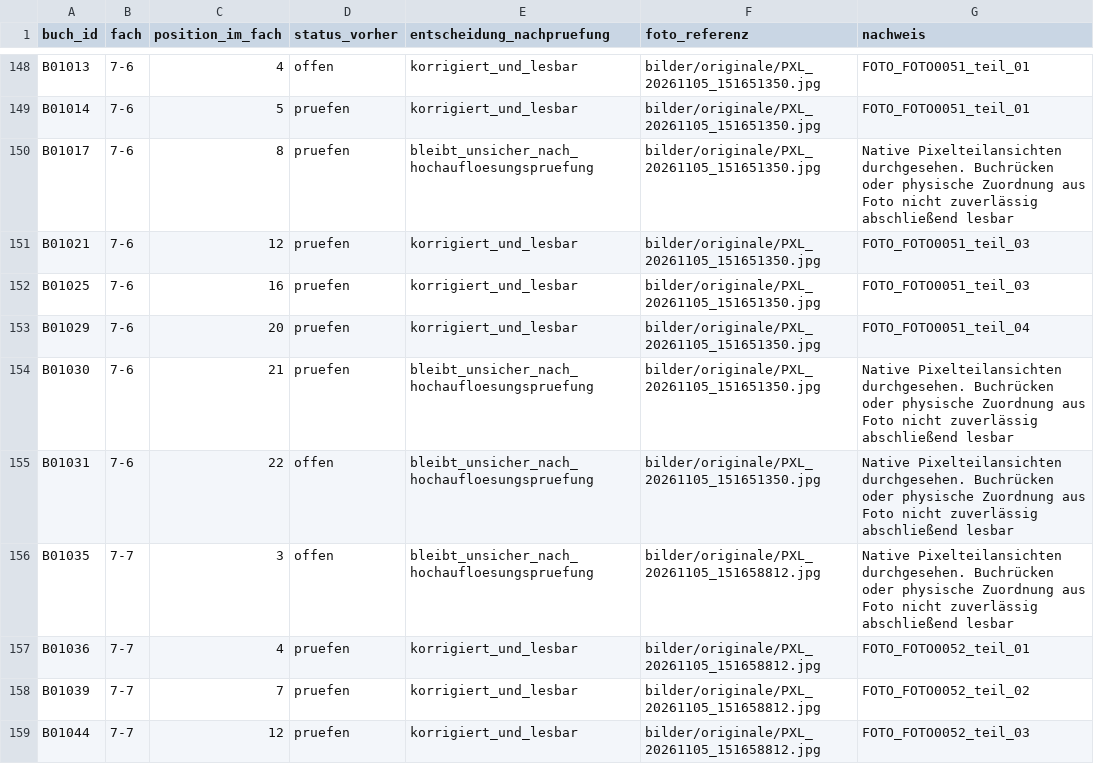
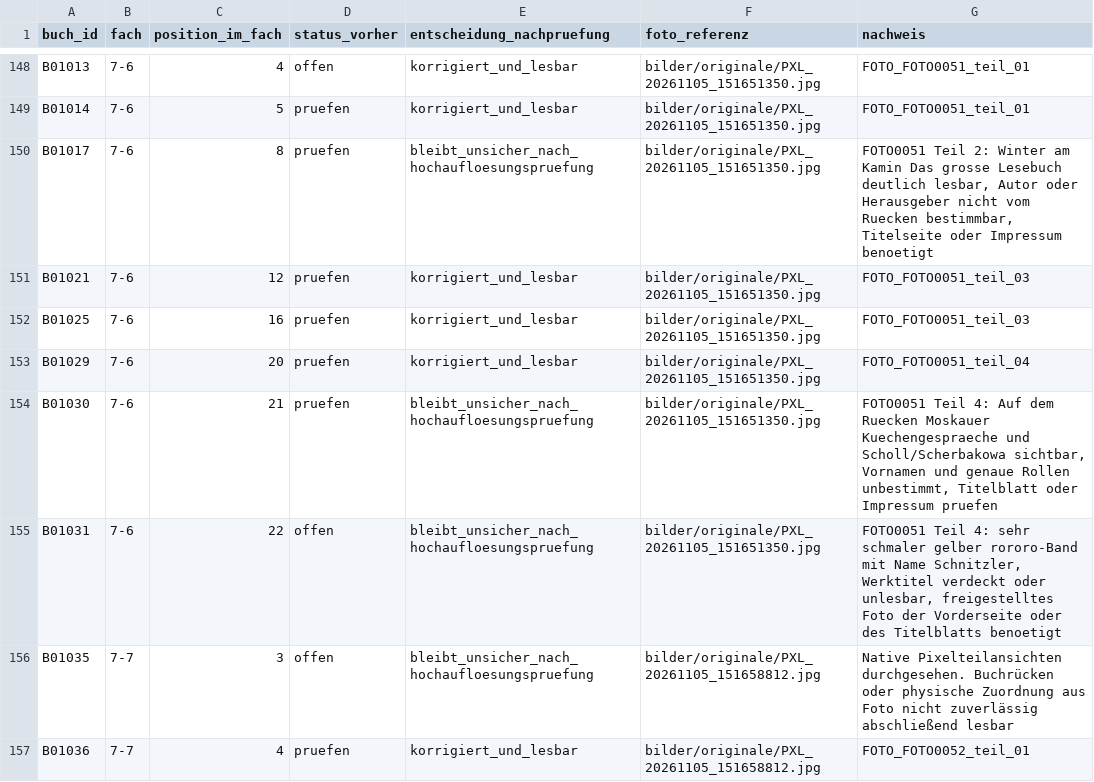
Before and after one commit to oooLITTLEooo/buecherregal, a CSV file: daten/bildanalyse/feinpruefung_unsicher.csv, drawn as a sheet; only a part is shown, gaps mark what is left out; the shorter side is filled out with more unchanged rows.

Commit message:
Specify exact photo evidence and missing metadata for 7-6 review cases

```diff
--- a/daten/bildanalyse/feinpruefung_unsicher.csv
+++ b/daten/bildanalyse/feinpruefung_unsicher.csv
@@ -149,3 +149,3 @@ B01013;7-6;4;offen;korrigiert_und_lesbar;bilder/originale/PXL_20261105_151651350
 B01014;7-6;5;pruefen;korrigiert_und_lesbar;bilder/originale/PXL_20261105_151651350.jpg;FOTO_FOTO0051_teil_01
-B01017;7-6;8;pruefen;bleibt_unsicher_nach_hochaufloesungspruefung;bilder/originale/PXL_20261105_151651350.jpg;Native Pixelteilansichten durchgesehen. Buchrücken oder physische Zuordnung aus Foto nicht zuverlässig abschließend lesbar
+B01017;7-6;8;pruefen;bleibt_unsicher_nach_hochaufloesungspruefung;bilder/originale/PXL_20261105_151651350.jpg;FOTO0051 Teil 2: Winter am Kamin Das grosse Lesebuch deutlich lesbar, Autor oder Herausgeber nicht vom Ruecken bestimmbar, Titelseite oder Impressum benoetigt
 B01021;7-6;12;pruefen;korrigiert_und_lesbar;bilder/originale/PXL_20261105_151651350.jpg;FOTO_FOTO0051_teil_03
@@ -153,4 +153,4 @@ B01025;7-6;16;pruefen;korrigiert_und_lesbar;bilder/originale/PXL_20261105_151651
 B01029;7-6;20;pruefen;korrigiert_und_lesbar;bilder/originale/PXL_20261105_151651350.jpg;FOTO_FOTO0051_teil_04
-B01030;7-6;21;pruefen;bleibt_unsicher_nach_hochaufloesungspruefung;bilder/originale/PXL_20261105_151651350.jpg;Native Pixelteilansichten durchgesehen. Buchrücken oder physische Zuordnung aus Foto nicht zuverlässig abschließend lesbar
-B01031;7-6;22;offen;bleibt_unsicher_nach_hochaufloesungspruefung;bilder/originale/PXL_20261105_151651350.jpg;Native Pixelteilansichten durchgesehen. Buchrücken oder physische Zuordnung aus Foto nicht zuverlässig abschließend lesbar
+B01030;7-6;21;pruefen;bleibt_unsicher_nach_hochaufloesungspruefung;bilder/originale/PXL_20261105_151651350.jpg;FOTO0051 Teil 4: Auf dem Ruecken Moskauer Kuechengespraeche und Scholl/Scherbakowa sichtbar, Vornamen und genaue Rollen unbestimmt, Titelblatt oder Impressum pruefen
+B01031;7-6;22;offen;bleibt_unsicher_nach_hochaufloesungspruefung;bilder/originale/PXL_20261105_151651350.jpg;FOTO0051 Teil 4: sehr schmaler gelber rororo-Band mit Name Schnitzler, Werktitel verdeckt oder unlesbar, freigestelltes Foto der Vorderseite oder des Titelblatts benoetigt
 B01035;7-7;3;offen;bleibt_unsicher_nach_hochaufloesungspruefung;bilder/originale/PXL_20261105_151658812.jpg;Native Pixelteilansichten durchgesehen. Buchrücken oder physische Zuordnung aus Foto nicht zuverlässig abschließend lesbar
```
